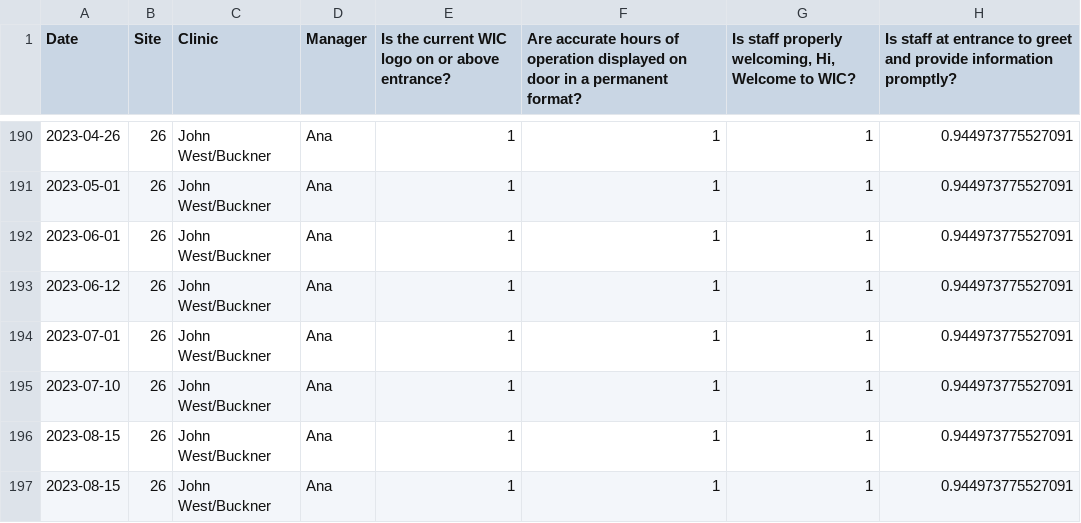
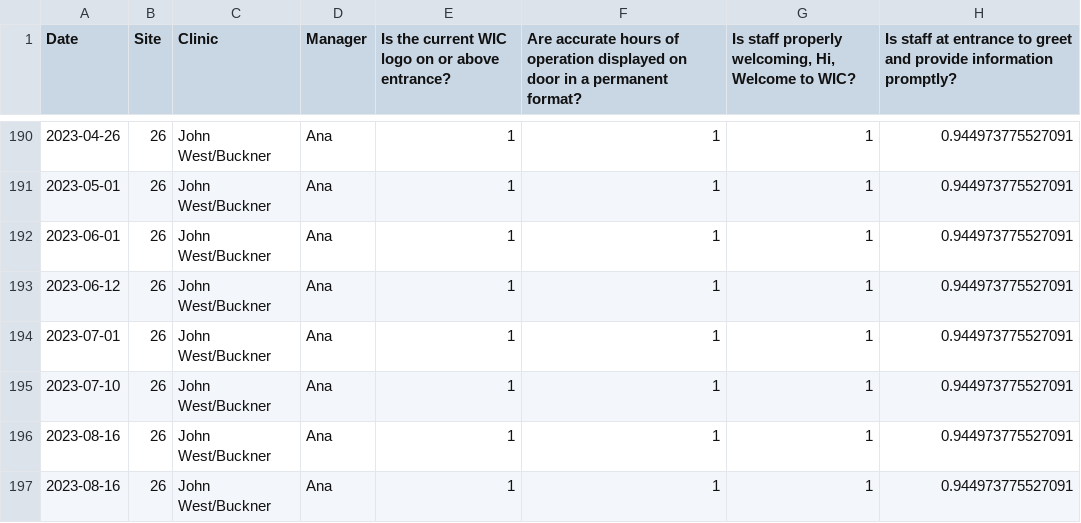
Before and after one commit to childpovertyactionlab/wic-clinic-reports, a CSV file: data/scriptData/df.csv, drawn as a sheet; only a part is shown, gaps mark what is left out; the diff covers the shown part only; the diff names each change by its address in the sheet, - before the commit and + after, or states it on an @@ line.

```diff
--- a/data/scriptData/df.csv
+++ b/data/scriptData/df.csv
-A196:A197 (Date): 2023-08-15
+A196:A197 (Date): 2023-08-16
```
Also changed, not shown: 46 edited cells elsewhere in this file, data/scriptData/client_duration.csv, data/scriptData/client_familyduration.csv, 27 other files.
